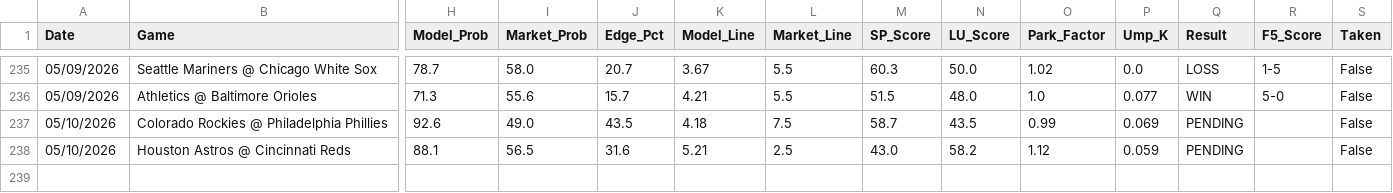
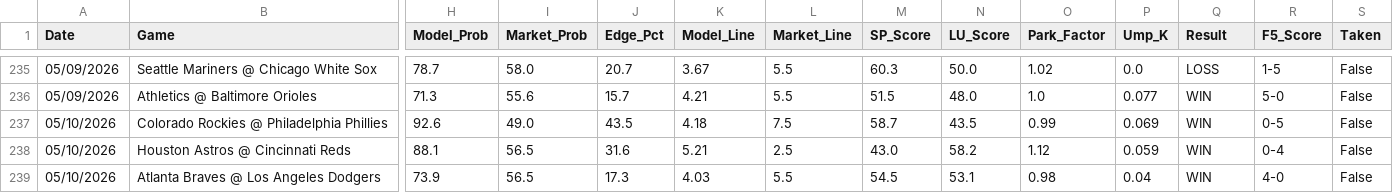
Before and after one commit to reesesetzer-pro/mlb-f5-model, a CSV file: model_picks.csv, drawn as a sheet; only a part is shown, gaps mark what is left out; rows hold the shown columns only; the diff names each change by its address in the sheet, - before the commit and + after, or states it on an @@ line.

Commit message:
F5: picks 2026-05-12 + grading from 5/9-5/11
Adds the latest model picks (15 games today, all lineups still pending)
and grades-in 3 new wins from 5/9 (DET-KC Under, ATL-LAD Under 5.5, etc).

Lifetime: 111-107-6 (50.9%). F5 Total continues to be the only enabled
market — others remain shut off pending rebuild.

```diff
--- a/model_picks.csv
+++ b/model_picks.csv
-Q237:Q238 (Result): PENDING
+Q237:Q238 (Result): WIN
-R237 (F5_Score): (empty)
+R237 (F5_Score): 0-5
-R238 (F5_Score): (empty)
+R238 (F5_Score): 0-4
+row 239: 05/10/2026 | Atlanta Braves @ Los Angeles Dodgers | 73.9 | 56.5 | 17.3 | 4.03 | 5.5 | 54.5 | 53.1 | 0.98 | 0.04 | WIN | 4-0 | False
```
